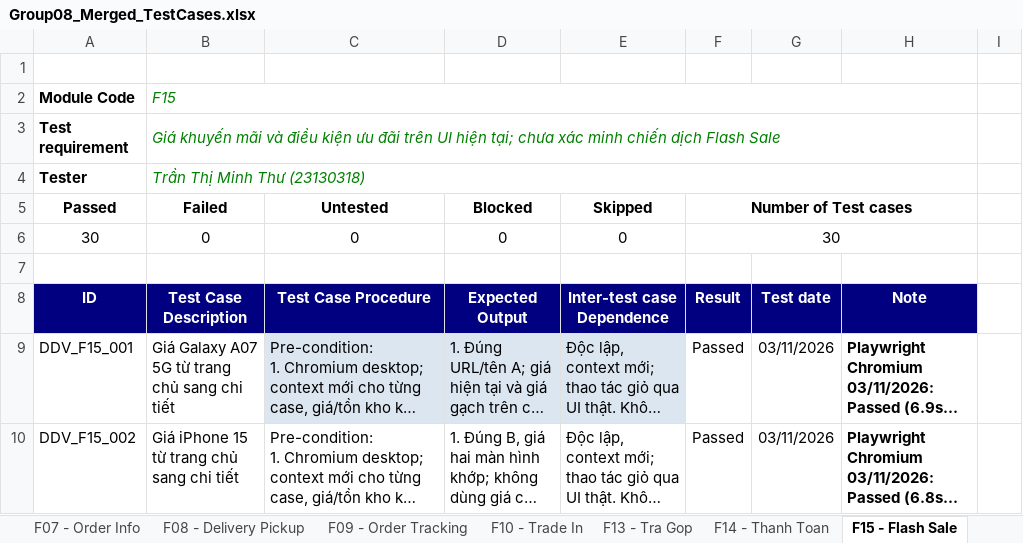
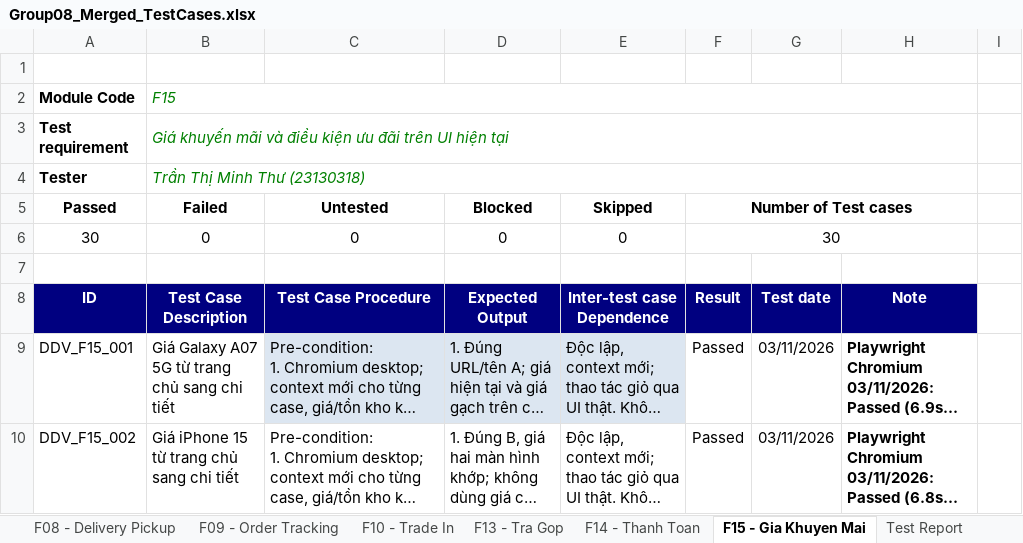
Before and after one commit to HoangDuyTan/Group08-Software-Test, an Excel workbook: docs/merged/Group08_Merged_TestCases.xlsx, sheet F15 - Gia Khuyen Mai, drawn as a sheet; only a part is shown; long unchanged cells end in …; values as stored, in another font and other column widths than the file's, no borders; the diff names each change by its address in the sheet, - before the commit and + after, or states it on an @@ line.

```diff
--- a/docs/merged/Group08_Merged_TestCases.xlsx (sheet F15 - Gia Khuyen Mai)
+++ b/docs/merged/Group08_Merged_TestCases.xlsx (sheet F15 - Gia Khuyen Mai)
-sheet tab: F15 - Flash Sale
+sheet tab: F15 - Gia Khuyen Mai
-B3 (Failed): …UI hiện tại; chưa xác minh chiến dịch Flash Sale
+B3 (Failed): …UI hiện tại
```
Also changed, not shown: sheet TestDesign, sheet Test case List, formulas that keep their value, charts or pictures, docs/individual/Group08_23130318_TranThiMinhThu.xlsx, 2 other files.
